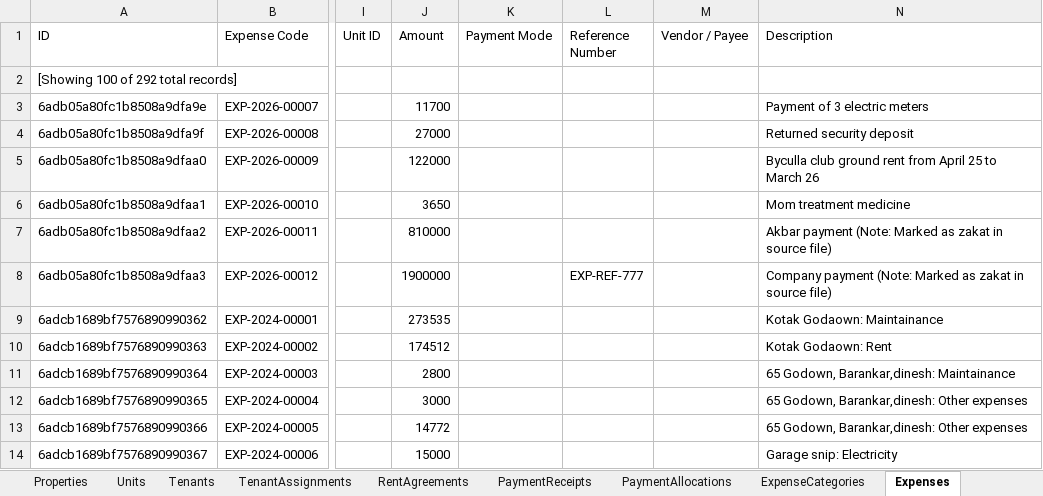
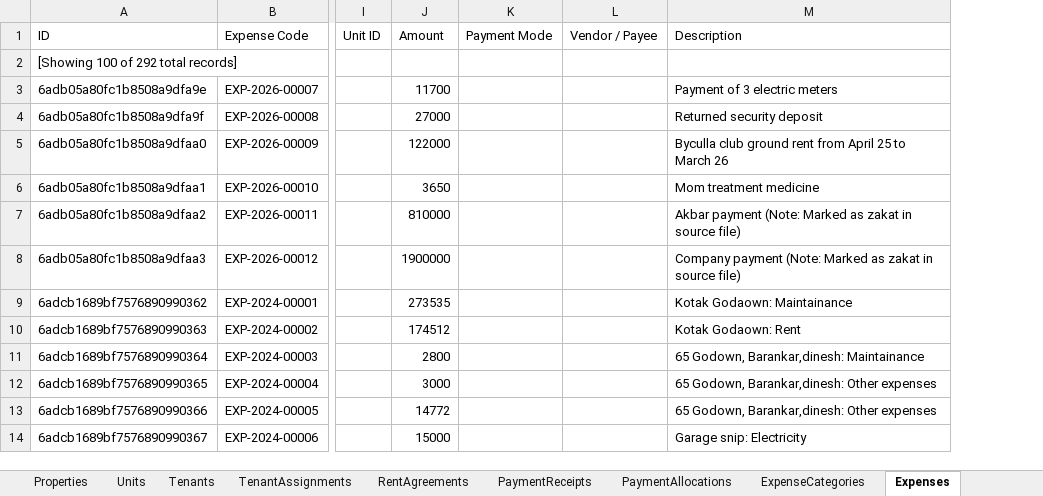
Before and after one commit to saqlain2109/Property-Rent-Management-System, an Excel workbook: Property_Rent_Data_Model.xlsx, sheet Expenses, drawn as a sheet; only a part is shown, gaps mark what is left out; values as stored, in another font and other column widths than the file's, no borders; the diff names each change by its address in the sheet, - before the commit and + after, or states it on an @@ line.

Commit message:
Remove reference and check number field from forms and database

```diff
--- a/Property_Rent_Data_Model.xlsx (sheet Expenses)
+++ b/Property_Rent_Data_Model.xlsx (sheet Expenses)
-column L (Reference Number), row 8: EXP-REF-777
```
Also changed, not shown: sheet PaymentReceipts, sheet Data Model, sheet MonthlyLedgers, sheet PaymentAllocations, 16 other files.
